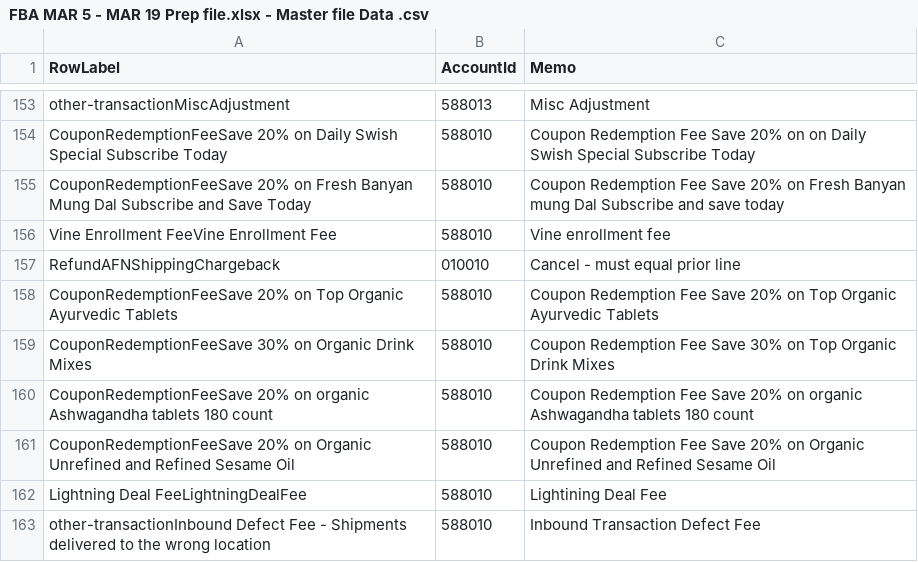
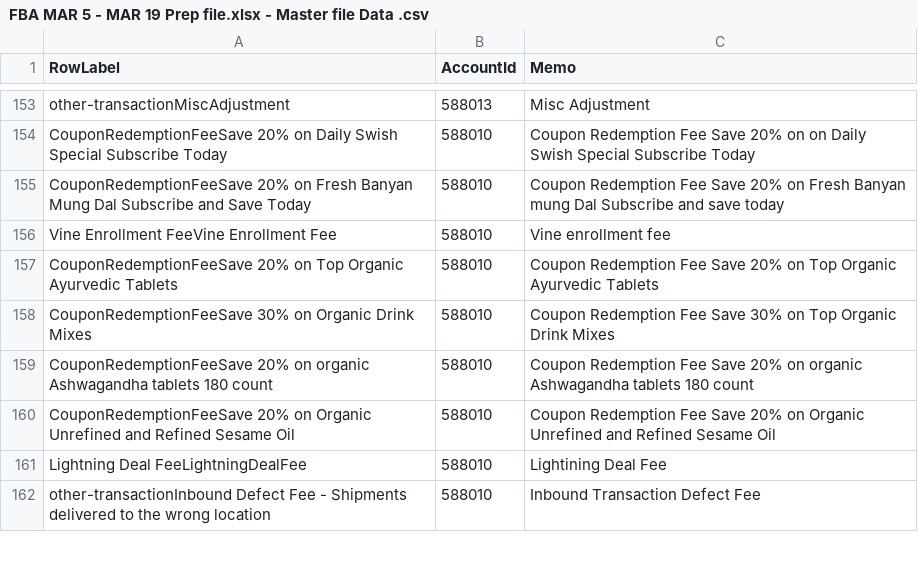
Before and after one commit to bbalajiarjun130/Accounting-Project, a CSV file: FBA MAR 5 - MAR 19 Prep file.xlsx - Master file Data .csv, drawn as a sheet; only a part is shown, gaps mark what is left out; the diff names each change by its address in the sheet, - before the commit and + after, or states it on an @@ line.

```diff
--- a/FBA MAR 5 - MAR 19 Prep file.xlsx - Master file Data .csv
+++ b/FBA MAR 5 - MAR 19 Prep file.xlsx - Master file Data .csv
-row 157: RefundAFNShippingChargeback | 010010 | Cancel - must equal prior line
```
Also changed, not shown: 16 other files.
